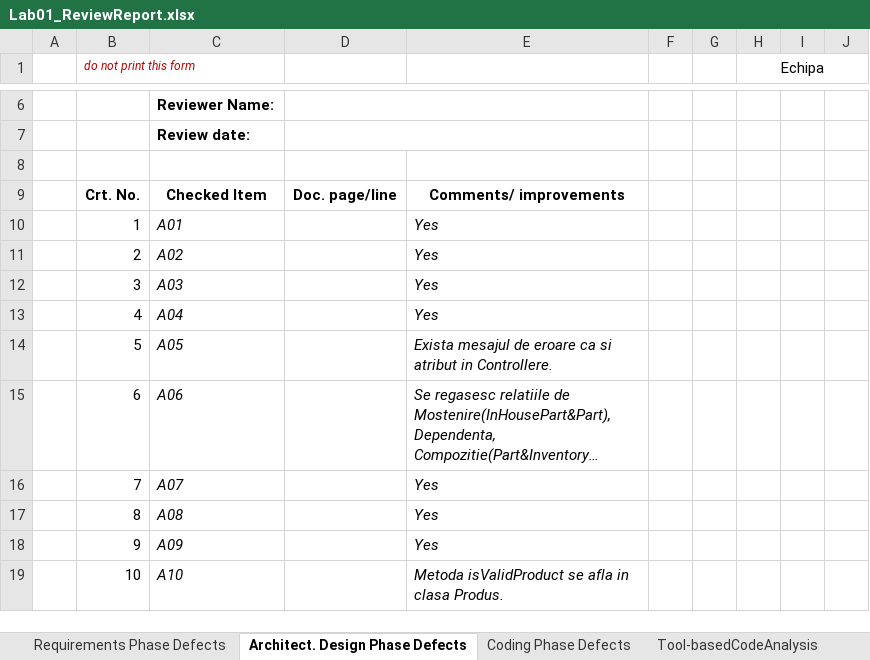
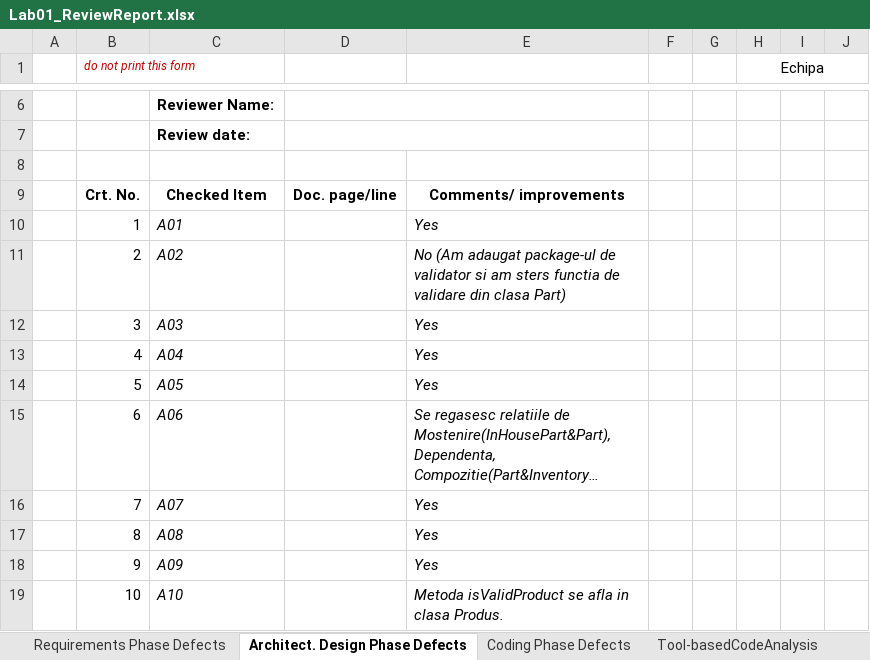
Before and after one commit to Fishba1t/VVS, an Excel workbook: 02_Inventory/Docs/Lab1/Lab01_ReviewReport.xlsx, sheet Architect. Design Phase Defects, drawn as a sheet; only a part is shown, gaps mark what is left out; long unchanged cells end in …; values as stored, in another font and other column widths than the file's, no borders; the diff names each change by its address in the sheet, - before the commit and + after, or states it on an @@ line.

```diff
--- a/02_Inventory/Docs/Lab1/Lab01_ReviewReport.xlsx (sheet Architect. Design Phase Defects)
+++ b/02_Inventory/Docs/Lab1/Lab01_ReviewReport.xlsx (sheet Architect. Design Phase Defects)
-E11: Yes
+E11: No (Am adaugat package-ul de validator si am sters functia de validare din clasa Part)
-E14: Exista mesajul de eroare ca si atribut in Controllere.
+E14: Yes
```
Also changed, not shown: 24 other files.
